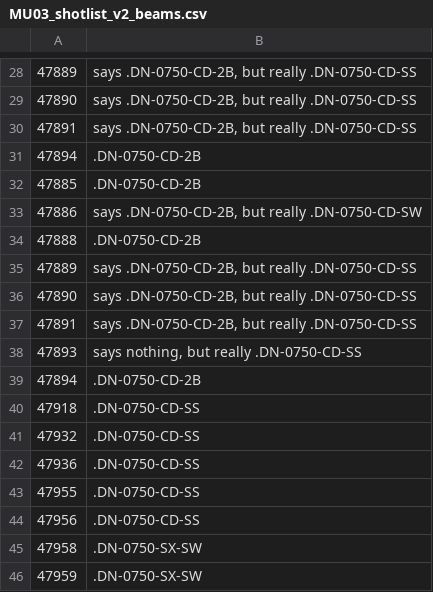
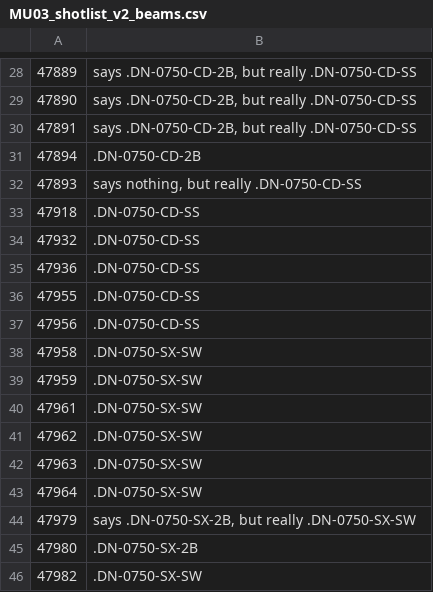
Before and after one commit to evrydayorsted/pedestal, a CSV file: MU03_shotlist_v2_beams.csv, drawn as a sheet; only a part is shown, gaps mark what is left out; the shorter side is filled out with more unchanged rows.

```diff
--- a/MU03_shotlist_v2_beams.csv
+++ b/MU03_shotlist_v2_beams.csv
@@ -31,10 +31,3 @@
 47894,.DN-0750-CD-2B
-47885,.DN-0750-CD-2B
-47886,"says .DN-0750-CD-2B, but really .DN-0750-CD-SW"
-47888,.DN-0750-CD-2B
-47889,"says .DN-0750-CD-2B, but really .DN-0750-CD-SS"
-47890,"says .DN-0750-CD-2B, but really .DN-0750-CD-SS"
-47891,"says .DN-0750-CD-2B, but really .DN-0750-CD-SS"
 47893,"says nothing, but really .DN-0750-CD-SS"
-47894,.DN-0750-CD-2B
 47918,.DN-0750-CD-SS
```
Also changed, not shown: 6 other files.
